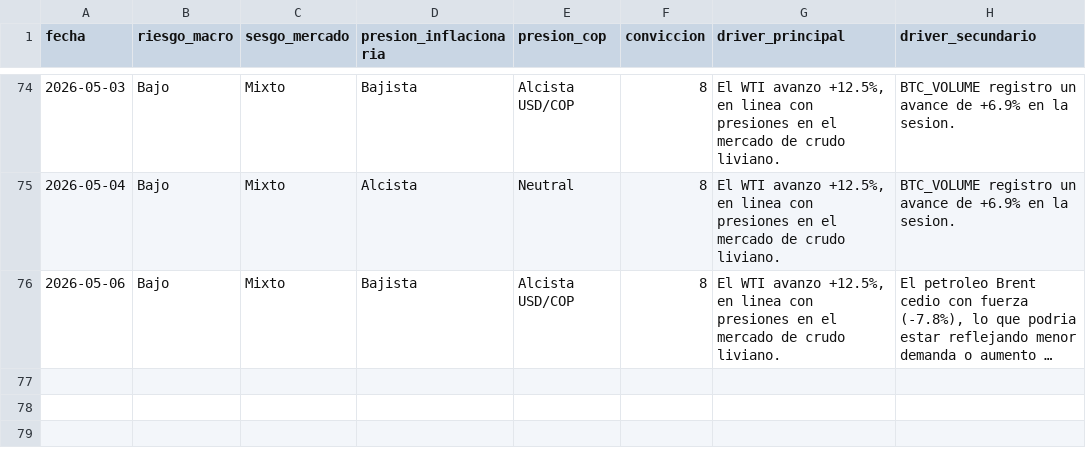
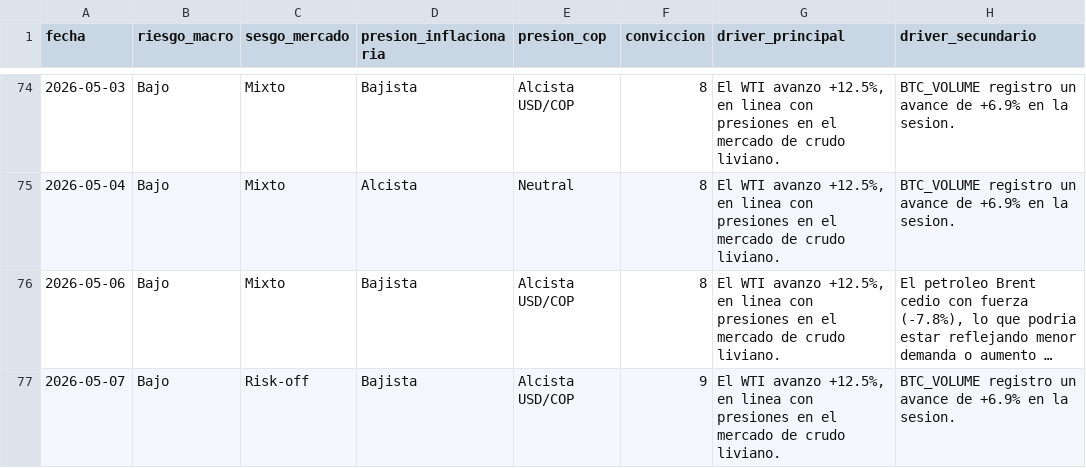
Before and after one commit to juanjo-geo/financial-agent, a CSV file: data/signals/signals_history.csv, drawn as a sheet; only a part is shown, gaps mark what is left out; long unchanged cells end in …; the diff names each change by its address in the sheet, - before the commit and + after, or states it on an @@ line.

```diff
--- a/data/signals/signals_history.csv
+++ b/data/signals/signals_history.csv
+row 77: 2026-05-07 | Bajo | Risk-off | Bajista | Alcista USD/COP | 9 | El WTI avanzo +12.5%, en linea con presiones en el mercado de crudo liviano. | BTC_VOLUME registro un avance de +6.9% en la sesion.
```
Also changed, not shown: data/historical/feargreed_history.csv, data/processed/latest_snapshot.csv, 21 other files.
